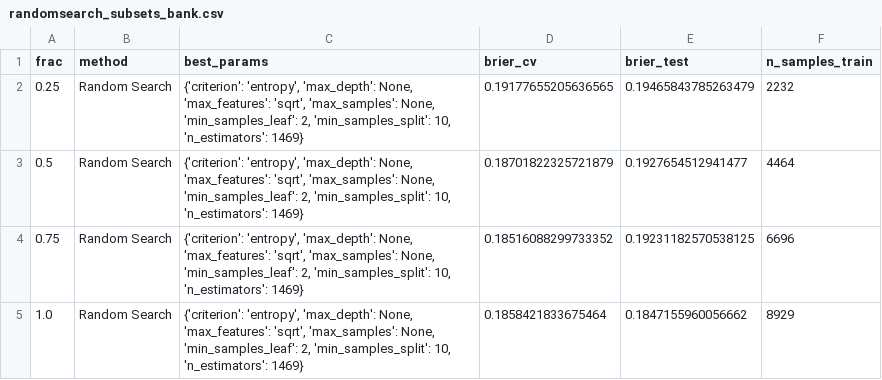
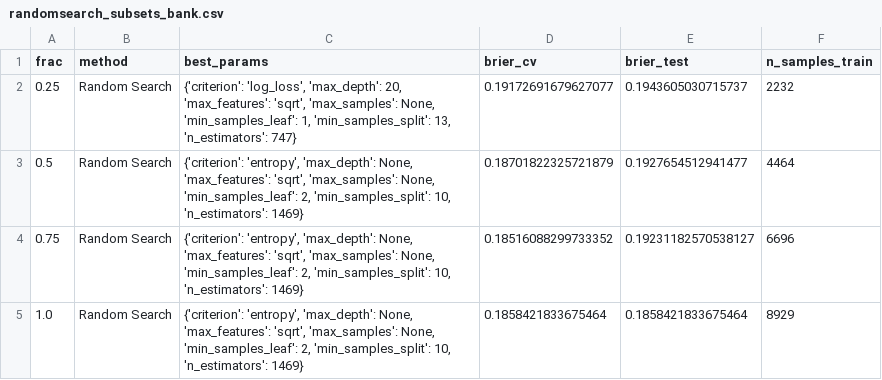
Before and after one commit to Wysocki-Piotr/Hyperparameter-optimization, a CSV file: RandomForestData/randomsearch_subsets_bank.csv, drawn as a sheet.

```diff
--- a/RandomForestData/randomsearch_subsets_bank.csv
+++ b/RandomForestData/randomsearch_subsets_bank.csv
@@ -1,5 +1,5 @@
 frac,method,best_params,brier_cv,brier_test,n_samples_train
-0.25,Random Search,"{'criterion': 'entropy', 'max_depth': None, 'max_features': 'sqrt', 'max_samples': None, 'min_samples_leaf': 2, 'min_samples_split': 10, 'n_estimators': 1469}",0.19177655205636565,0.19465843785263479,2232
+0.25,Random Search,"{'criterion': 'log_loss', 'max_depth': 20, 'max_features': 'sqrt', 'max_samples': None, 'min_samples_leaf': 1, 'min_samples_split': 13, 'n_estimators': 747}",0.19172691679627077,0.1943605030715737,2232
 0.5,Random Search,"{'criterion': 'entropy', 'max_depth': None, 'max_features': 'sqrt', 'max_samples': None, 'min_samples_leaf': 2, 'min_samples_split': 10, 'n_estimators': 1469}",0.18701822325721879,0.1927654512941477,4464
-0.75,Random Search,"{'criterion': 'entropy', 'max_depth': None, 'max_features': 'sqrt', 'max_samples': None, 'min_samples_leaf': 2, 'min_samples_split': 10, 'n_estimators': 1469}",0.18516088299733352,0.19231182570538125,6696
-1.0,Random Search,"{'criterion': 'entropy', 'max_depth': None, 'max_features': 'sqrt', 'max_samples': None, 'min_samples_leaf': 2, 'min_samples_split': 10, 'n_estimators': 1469}",0.1858421833675464,0.1847155960056662,8929
+0.75,Random Search,"{'criterion': 'entropy', 'max_depth': None, 'max_features': 'sqrt', 'max_samples': None, 'min_samples_leaf': 2, 'min_samples_split': 10, 'n_estimators': 1469}",0.18516088299733352,0.19231182570538127,6696
+1.0,Random Search,"{'criterion': 'entropy', 'max_depth': None, 'max_features': 'sqrt', 'max_samples': None, 'min_samples_leaf': 2, 'min_samples_split': 10, 'n_estimators': 1469}",0.1858421833675464,0.1858421833675464,8929
```
Also changed, not shown: RandomForestData/bayesian_subsets_bank.csv, RandomForestData/best_models_summary.csv, 7 other files.
